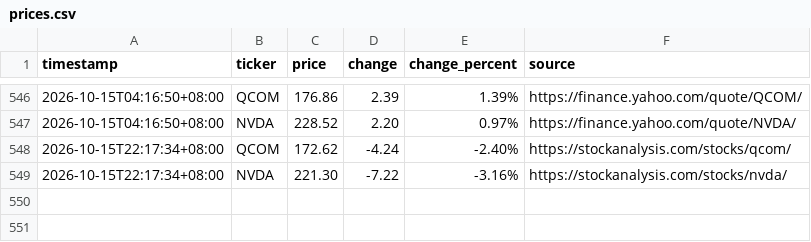
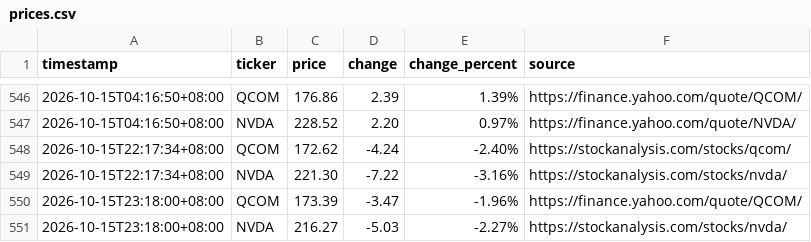
Before and after one commit to JeffLo21/test_repo, a CSV file: prices.csv, drawn as a sheet; only a part is shown, gaps mark what is left out; the diff names each change by its address in the sheet, - before the commit and + after, or states it on an @@ line.

```diff
--- a/prices.csv
+++ b/prices.csv
+row 550: 2026-10-15T23:18:00+08:00 | QCOM | 173.39 | -3.47 | -1.96% | https://finance.yahoo.com/quote/QCOM/
+row 551: 2026-10-15T23:18:00+08:00 | NVDA | 216.27 | -5.03 | -2.27% | https://stockanalysis.com/stocks/nvda/
```
